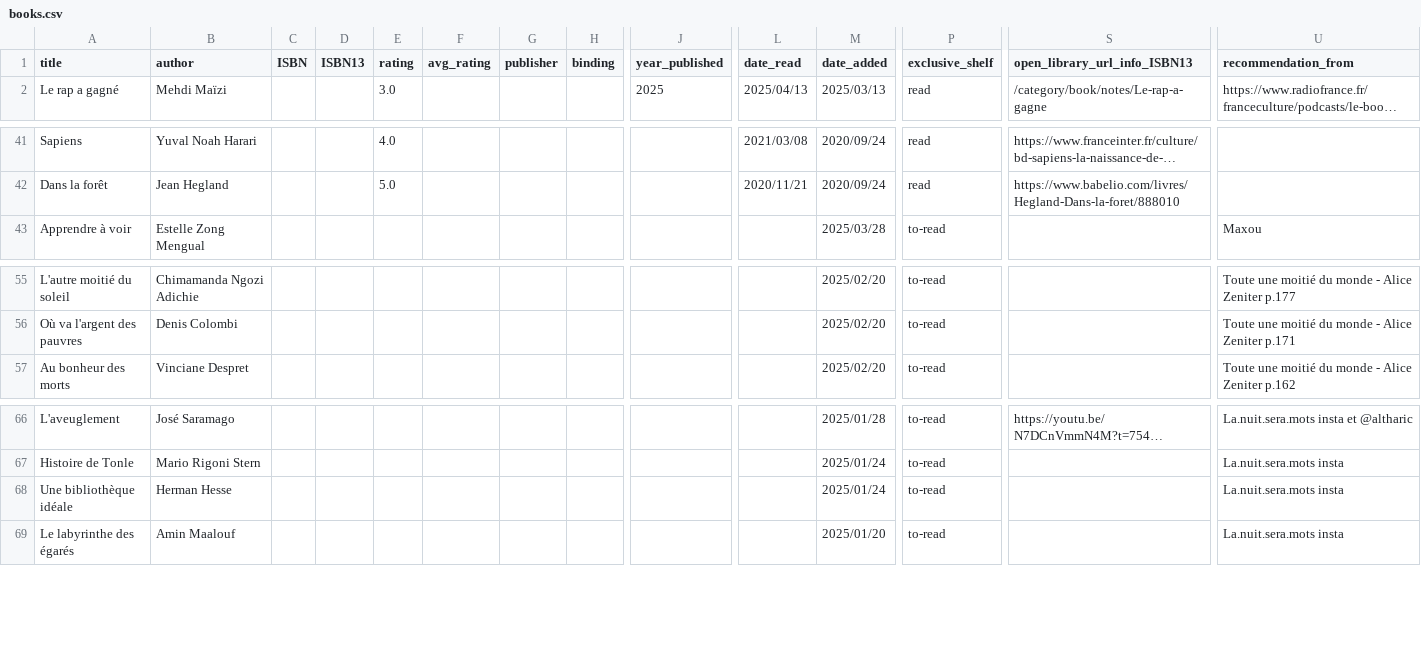
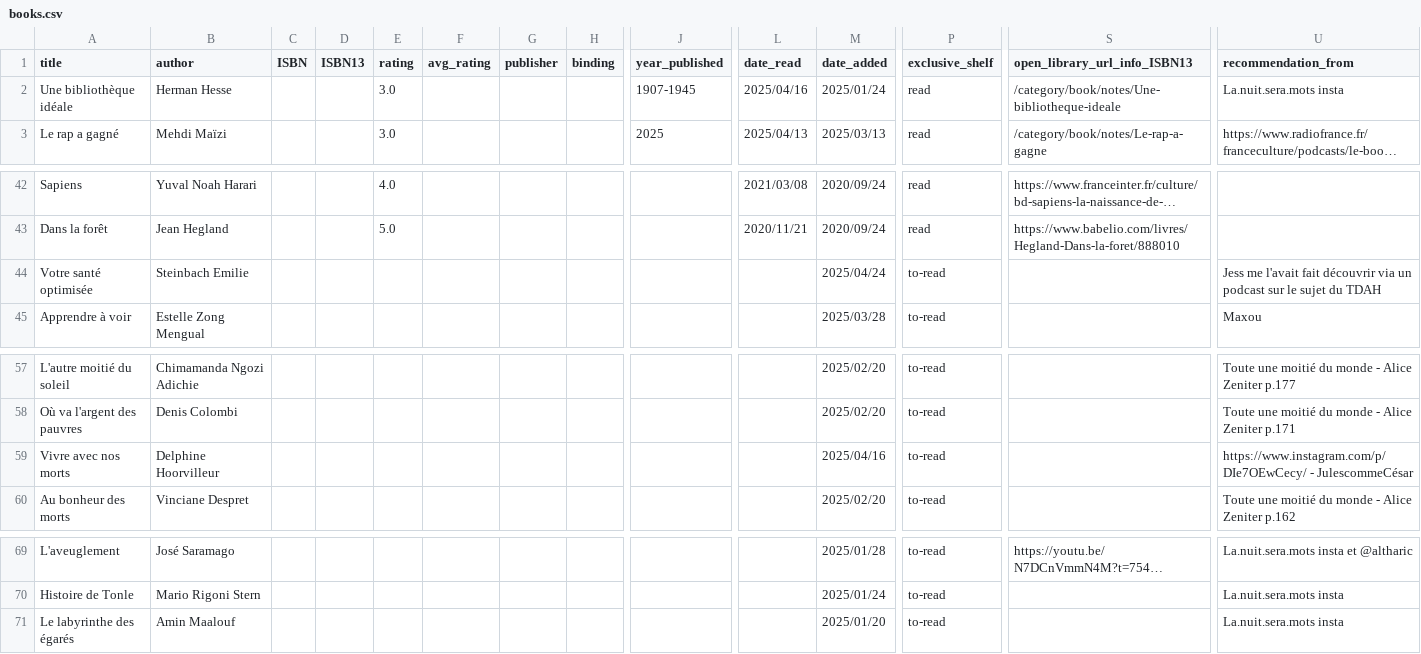
Before and after one commit to vidaruamarcosportugal/vidaruamarcosportugal.github.io, a CSV file: _data/books.csv, drawn as a sheet; only a part is shown, gaps mark what is left out; long unchanged cells end in …; removed rows and columns are numbered as before the commit, all else as after; rows hold the shown columns only; the diff names each change by its address in the sheet, - before the commit and + after, or states it on an @@ line.

Commit message:
new books

```diff
--- a/_data/books.csv
+++ b/_data/books.csv
+row 2: Une bibliothèque idéale | Herman Hesse |  |  | 3.0 |  |  |  | 1907-1945 | 2025/04/16 | 2025/01/24 | read | /category/book/notes/Une-bibliotheque-ideale | La.nuit.sera.mots insta
+row 44: Votre santé optimisée | Steinbach Emilie |  |  |  |  |  |  |  |  | 2025/04/24 | to-read |  | Jess me l'avait fait découvrir via un podcast sur le sujet du TDAH
+row 59: Vivre avec nos morts | Delphine Hoorvilleur |  |  |  |  |  |  |  |  | 2025/04/16 | to-read |  | https://www.instagram.com/p/DIe7OEwCecy/ - JulescommeCésar
-row 68: Une bibliothèque idéale | Herman Hesse |  |  |  |  |  |  |  |  | 2025/01/24 | to-read |  | La.nuit.sera.mots insta
```
Also changed, not shown: 1 other file.
